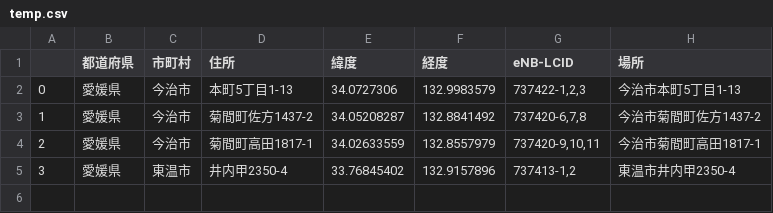
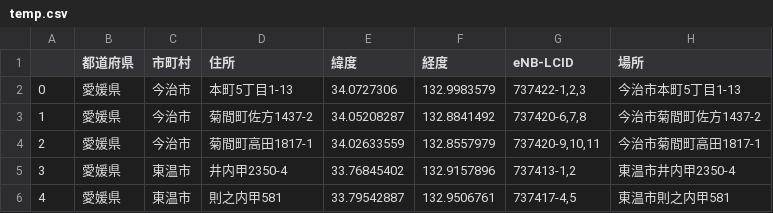
Before and after one commit to raku10ehime/temp_map, a CSV file: temp.csv, drawn as a sheet.

```diff
--- a/temp.csv
+++ b/temp.csv
@@ -5 +5,2 @@
 3,愛媛県,東温市,井内甲2350-4,33.76845402,132.9157896,"737413-1,2",東温市井内甲2350-4
+4,愛媛県,東温市,則之内甲581,33.79542887,132.9506761,"737417-4,5",東温市則之内甲581
```
Also changed, not shown: 1 other file.
